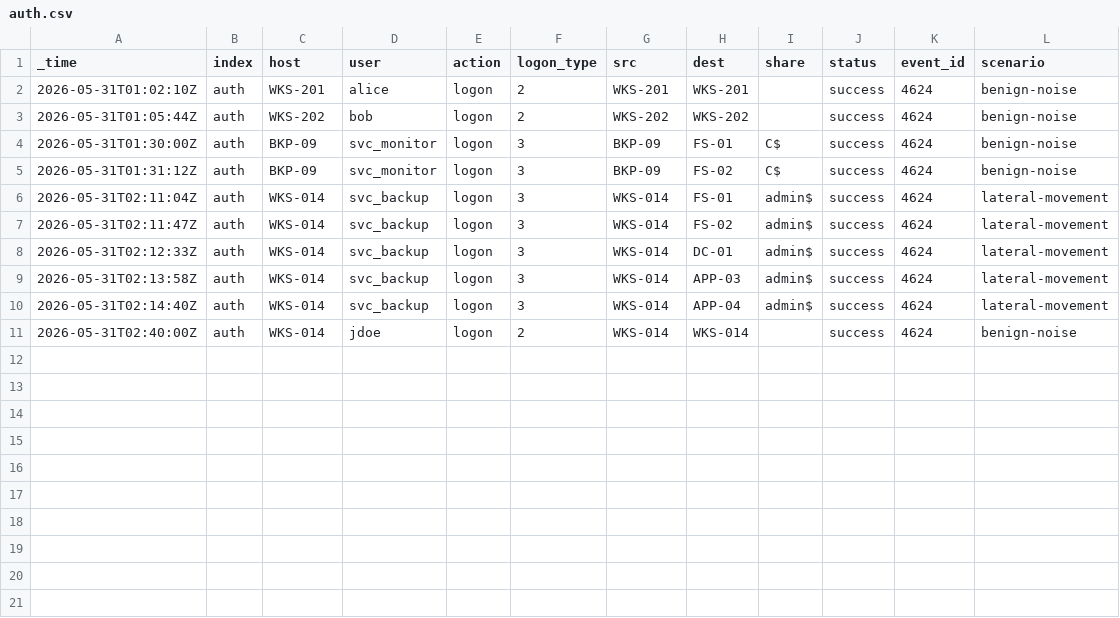
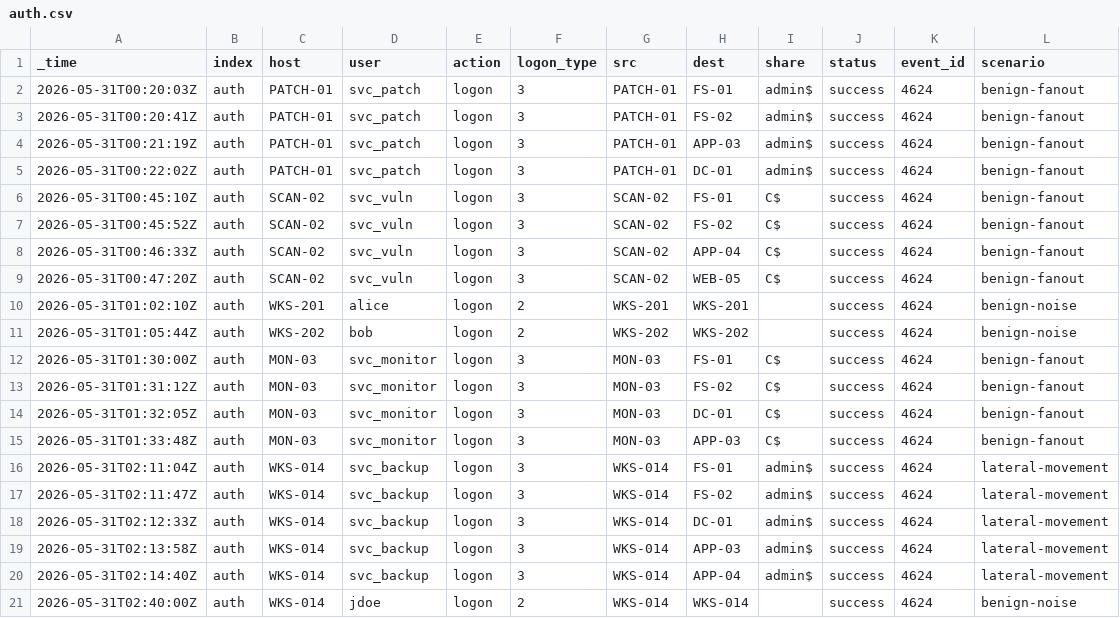
Before and after one commit to LeeRenJie/sentinel-brief, a CSV file: seed_data/auth.csv, drawn as a sheet.

Commit message:
Add backtested detection loop: prove the SPL fix on real data
The Detection Engineer no longer just proposes a fix — it replays the old and
new rules over the live indexes and reports a deterministic outcome:
old rule 4 alerts (3 false) -> new rule 1 alert (0 false) = 75% fewer alerts,
true positive retained. The false positives are benign service accounts
(svc_monitor/svc_patch/svc_vuln) that fan out across admin shares with no
correlated attack-tool EDR signal — that correlation is the honest discriminator.

- backtest.py: deterministic metric from real query results (live-gated, fail-safe)
- DetectionBacktest schema + render climax; seed extended with 3 benign noisy accounts
- old-rule backtest query routed through MCP splunk_run_query
- 40 offline tests (mock mode never runs the backtest)

```diff
--- a/seed_data/auth.csv
+++ b/seed_data/auth.csv
@@ -1,6 +1,16 @@
 _time,index,host,user,action,logon_type,src,dest,share,status,event_id,scenario
+2026-05-31T00:20:03Z,auth,PATCH-01,svc_patch,logon,3,PATCH-01,FS-01,admin$,success,4624,benign-fanout
+2026-05-31T00:20:41Z,auth,PATCH-01,svc_patch,logon,3,PATCH-01,FS-02,admin$,success,4624,benign-fanout
+2026-05-31T00:21:19Z,auth,PATCH-01,svc_patch,logon,3,PATCH-01,APP-03,admin$,success,4624,benign-fanout
+2026-05-31T00:22:02Z,auth,PATCH-01,svc_patch,logon,3,PATCH-01,DC-01,admin$,success,4624,benign-fanout
+2026-05-31T00:45:10Z,auth,SCAN-02,svc_vuln,logon,3,SCAN-02,FS-01,C$,success,4624,benign-fanout
+2026-05-31T00:45:52Z,auth,SCAN-02,svc_vuln,logon,3,SCAN-02,FS-02,C$,success,4624,benign-fanout
+2026-05-31T00:46:33Z,auth,SCAN-02,svc_vuln,logon,3,SCAN-02,APP-04,C$,success,4624,benign-fanout
+2026-05-31T00:47:20Z,auth,SCAN-02,svc_vuln,logon,3,SCAN-02,WEB-05,C$,success,4624,benign-fanout
 2026-05-31T01:02:10Z,auth,WKS-201,alice,logon,2,WKS-201,WKS-201,,success,4624,benign-noise
 2026-05-31T01:05:44Z,auth,WKS-202,bob,logon,2,WKS-202,WKS-202,,success,4624,benign-noise
-2026-05-31T01:30:00Z,auth,BKP-09,svc_monitor,logon,3,BKP-09,FS-01,C$,success,4624,benign-noise
-2026-05-31T01:31:12Z,auth,BKP-09,svc_monitor,logon,3,BKP-09,FS-02,C$,success,4624,benign-noise
+2026-05-31T01:30:00Z,auth,MON-03,svc_monitor,logon,3,MON-03,FS-01,C$,success,4624,benign-fanout
+2026-05-31T01:31:12Z,auth,MON-03,svc_monitor,logon,3,MON-03,FS-02,C$,success,4624,benign-fanout
+2026-05-31T01:32:05Z,auth,MON-03,svc_monitor,logon,3,MON-03,DC-01,C$,success,4624,benign-fanout
+2026-05-31T01:33:48Z,auth,MON-03,svc_monitor,logon,3,MON-03,APP-03,C$,success,4624,benign-fanout
 2026-05-31T02:11:04Z,auth,WKS-014,svc_backup,logon,3,WKS-014,FS-01,admin$,success,4624,lateral-movement
```
Also changed, not shown: seed_data/edr.csv, 11 other files.
